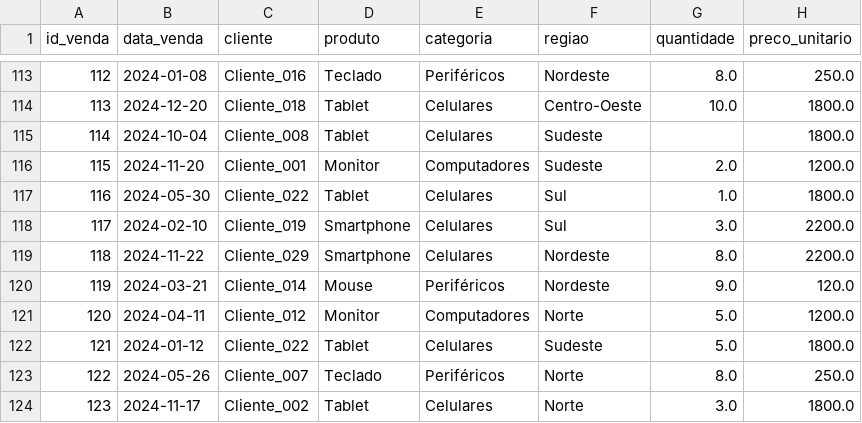
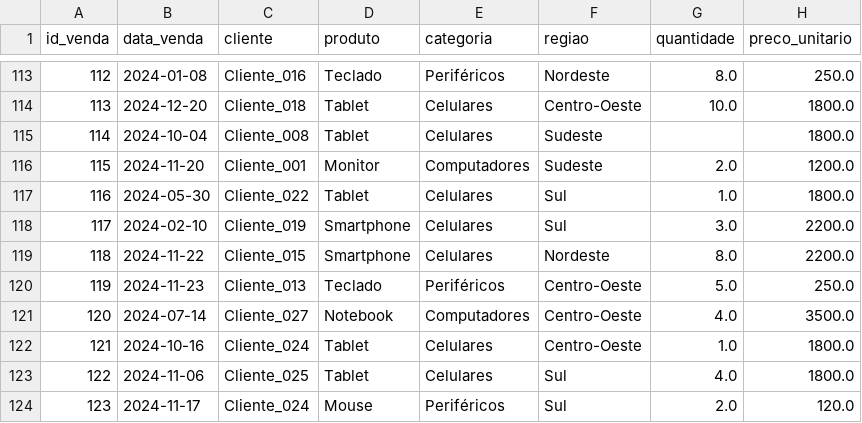
Before and after one commit to programagiovanni-code/dataview_projeto_sctec, a CSV file: dados/raw/vendas.csv, drawn as a sheet; only a part is shown, gaps mark what is left out; the diff covers the shown part only.

```diff
--- a/dados/raw/vendas.csv
+++ b/dados/raw/vendas.csv
@@ -118,7 +118,7 @@ id_venda,data_venda,cliente,produto,categoria,regiao,quantidade,preco_unitario
 117,2024-02-10,Cliente_019,Smartphone,Celulares,Sul,3.0,2200.0
-118,2024-11-22,Cliente_029, Smartphone,Celulares,Nordeste,8.0,2200.0
-119,2024-03-21,Cliente_014,Mouse,Periféricos,Nordeste,9.0,120.0
-120,2024-04-11,Cliente_012,Monitor,Computadores,Norte,5.0,1200.0
-121,2024-01-12,Cliente_022,Tablet,Celulares,Sudeste,5.0,1800.0
-122,2024-05-26,Cliente_007,Teclado,Periféricos,Norte,8.0,250.0
-123,2024-11-17,Cliente_002,Tablet,Celulares,Norte,3.0,1800.0
+118,2024-11-22,Cliente_015, Smartphone ,Celulares,Nordeste,8.0,2200.0
+119,2024-11-23,Cliente_013,Teclado,Periféricos,Centro-Oeste,5.0,250.0
+120,2024-07-14,Cliente_027,Notebook,Computadores,Centro-Oeste,4.0,3500.0
+121,2024-10-16,Cliente_024,Tablet,Celulares,Centro-Oeste,1.0,1800.0
+122,2024-11-06,Cliente_025,Tablet,Celulares,Sul,4.0,1800.0
+123,2024-11-17,Cliente_024,Mouse,Periféricos,Sul,2.0,120.0
```
Also changed, not shown: 119 edited cells elsewhere in this file, 3 other files.
